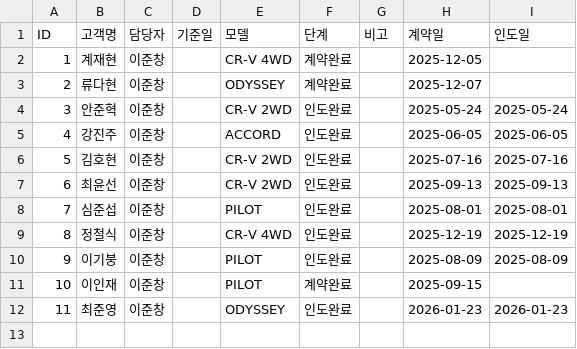
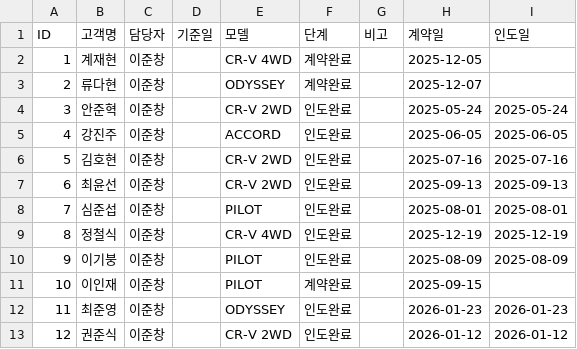
Before and after one commit to tmxpq1234-cmd/honda-crm, a CSV file: crm_data.csv, drawn as a sheet; the diff names each change by its address in the sheet, - before the commit and + after, or states it on an @@ line.

Commit message:
Update 2026-04-04 08:30:09.268856

```diff
--- a/crm_data.csv
+++ b/crm_data.csv
+row 13: 12 | 권준식 | 이준창 |  | CR-V 2WD | 인도완료 |  | 2026-01-12 | 2026-01-12
```
